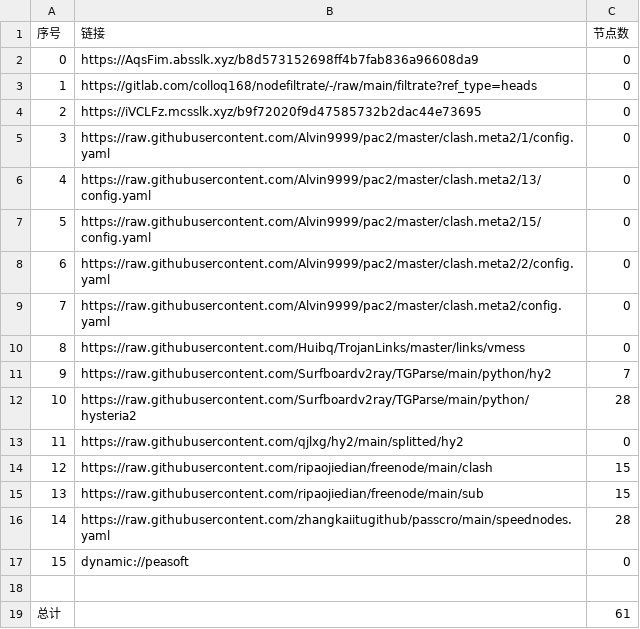
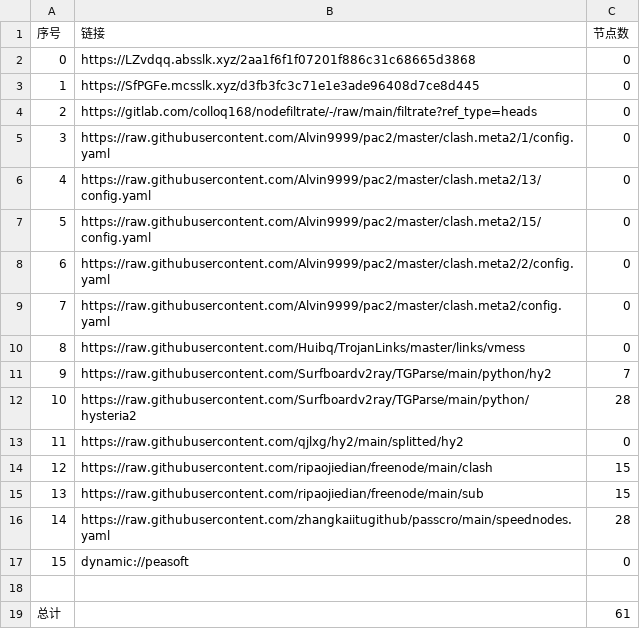
Before and after one commit to x-isd/AutoMergePublicNodes, a CSV file: list_result.csv, drawn as a sheet.

```diff
--- a/list_result.csv
+++ b/list_result.csv
@@ -1,5 +1,5 @@
 序号,链接,节点数
-0,https://AqsFim.absslk.xyz/b8d573152698ff4b7fab836a96608da9,0
-1,https://gitlab.com/colloq168/nodefiltrate/-/raw/main/filtrate?ref_type=heads,0
-2,https://iVCLFz.mcsslk.xyz/b9f72020f9d47585732b2dac44e73695,0
+0,https://LZvdqq.absslk.xyz/2aa1f6f1f07201f886c31c68665d3868,0
+1,https://SfPGFe.mcsslk.xyz/d3fb3fc3c71e1e3ade96408d7ce8d445,0
+2,https://gitlab.com/colloq168/nodefiltrate/-/raw/main/filtrate?ref_type=heads,0
 3,https://raw.githubusercontent.com/Alvin9999/pac2/master/clash.meta2/1/config.yaml,0
```
Also changed, not shown: 3 other files.
